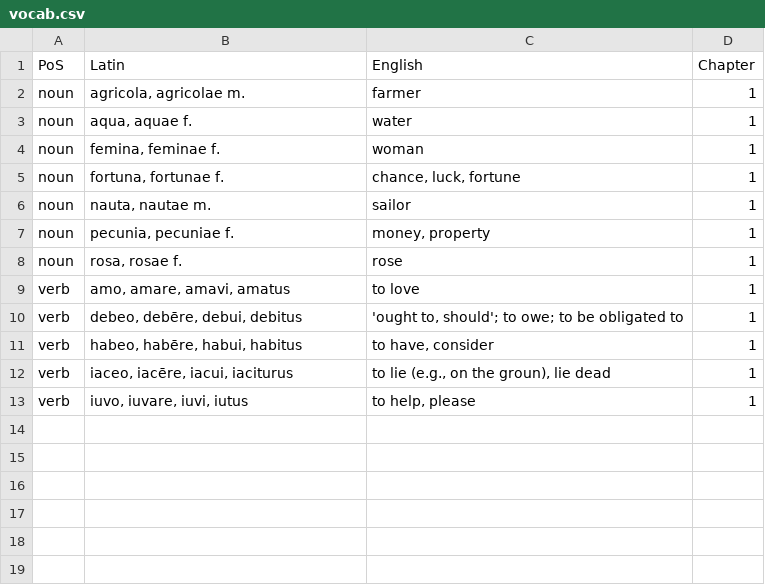
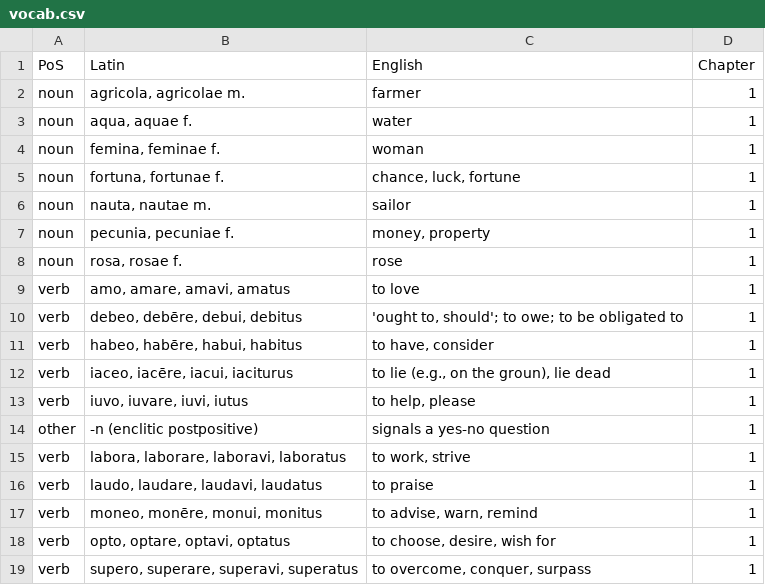
Before and after one commit to neelsmith/shelm, a CSV file: collections/vocab.csv, drawn as a sheet; the diff names each change by its address in the sheet, - before the commit and + after, or states it on an @@ line.

Commit message:
Update vocab.csv

```diff
--- a/collections/vocab.csv
+++ b/collections/vocab.csv
+row 14: other | -n (enclitic postpositive) | signals a yes-no question | 1
+row 15: verb | labora, laborare, laboravi, laboratus | to work, strive | 1
+row 16: verb | laudo, laudare, laudavi, laudatus | to praise | 1
+row 17: verb | moneo, monēre, monui, monitus | to advise, warn, remind | 1
+row 18: verb | opto, optare, optavi, optatus | to choose, desire, wish for | 1
+row 19: verb | supero, superare, superavi, superatus | to overcome, conquer, surpass | 1
```
